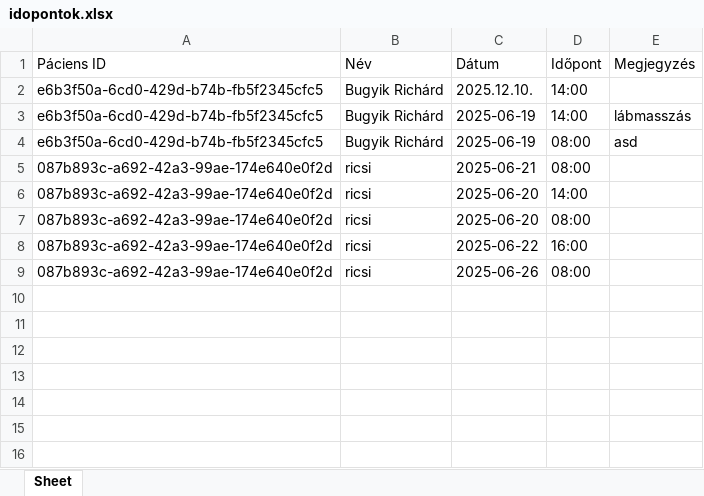
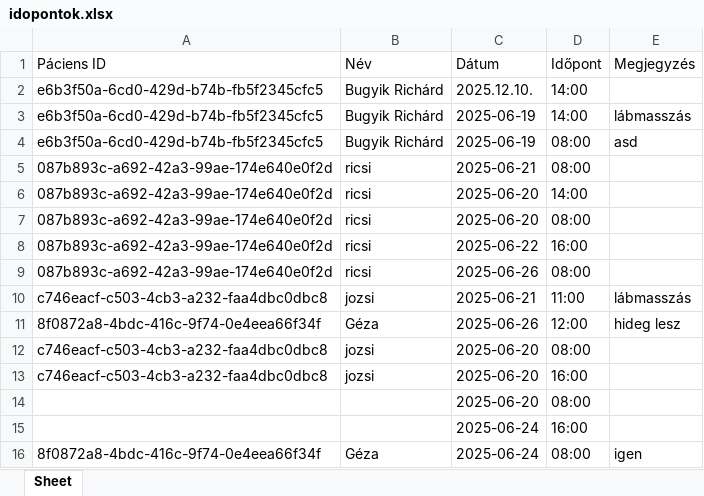
Before and after one commit to Mark0602/masszor-manager-program, an Excel workbook: data/idopontok.xlsx, sheet Sheet, drawn as a sheet; values as stored, in another font and other column widths than the file's, no borders; the diff names each change by its address in the sheet, - before the commit and + after, or states it on an @@ line.

Commit message:
naptáros időpont választó

```diff
--- a/data/idopontok.xlsx (sheet Sheet)
+++ b/data/idopontok.xlsx (sheet Sheet)
+row 10: c746eacf-c503-4cb3-a232-faa4dbc0dbc8 | jozsi | 2025-06-21 | 11:00 | lábmasszás
+row 11: 8f0872a8-4bdc-416c-9f74-0e4eea66f34f | Géza | 2025-06-26 | 12:00 | hideg lesz
+row 12: c746eacf-c503-4cb3-a232-faa4dbc0dbc8 | jozsi | 2025-06-20 | 08:00
+row 13: c746eacf-c503-4cb3-a232-faa4dbc0dbc8 | jozsi | 2025-06-20 | 16:00
+row 14:  |  | 2025-06-20 | 08:00
+row 15:  |  | 2025-06-24 | 16:00
+row 16: 8f0872a8-4bdc-416c-9f74-0e4eea66f34f | Géza | 2025-06-24 | 08:00 | igen
```
Also changed, not shown: data/adatok.xlsx, 2 other files.
